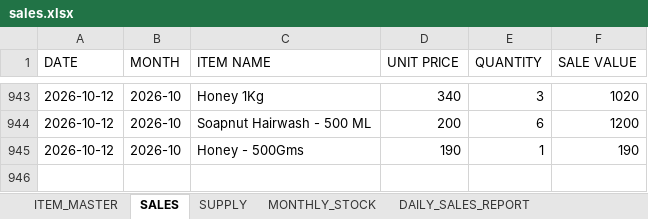
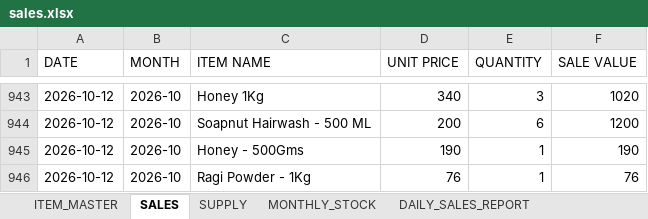
Before and after one commit to suryasai693-lang/daily_sales_website, an Excel workbook: data/sales.xlsx, sheet SALES, drawn as a sheet; only a part is shown, gaps mark what is left out; values as stored, in another font and other column widths than the file's, no borders; the diff names each change by its address in the sheet, - before the commit and + after, or states it on an @@ line.

Commit message:
Update sales.xlsx from DailyStock

```diff
--- a/data/sales.xlsx (sheet SALES)
+++ b/data/sales.xlsx (sheet SALES)
+row 946: 2026-10-12 | 2026-10 | Ragi Powder - 1Kg | 76 | 1 | 76
```
Also changed, not shown: sheet DAILY_SALES_REPORT, sheet MONTHLY_STOCK.
